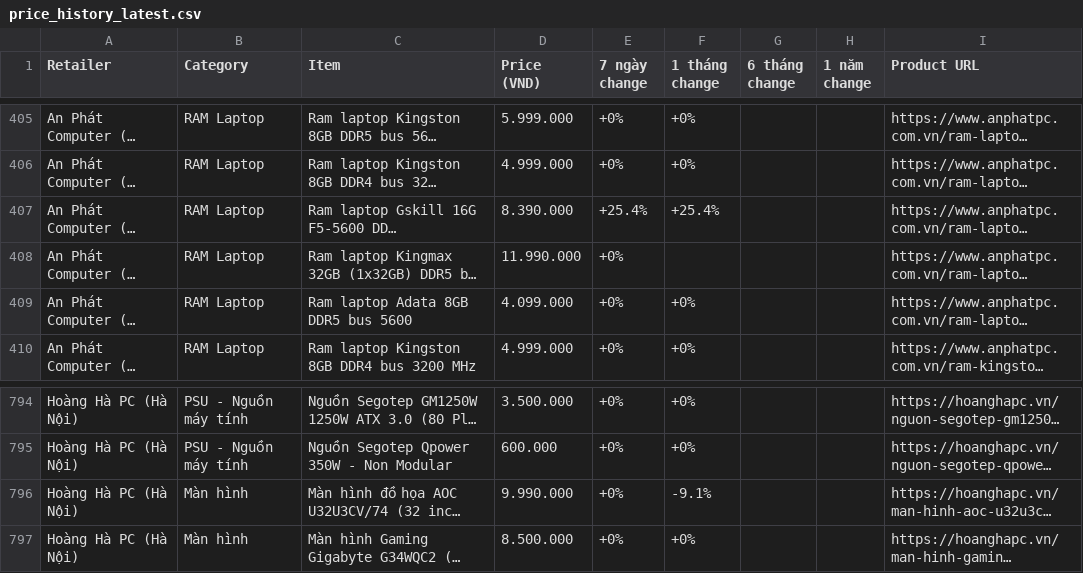
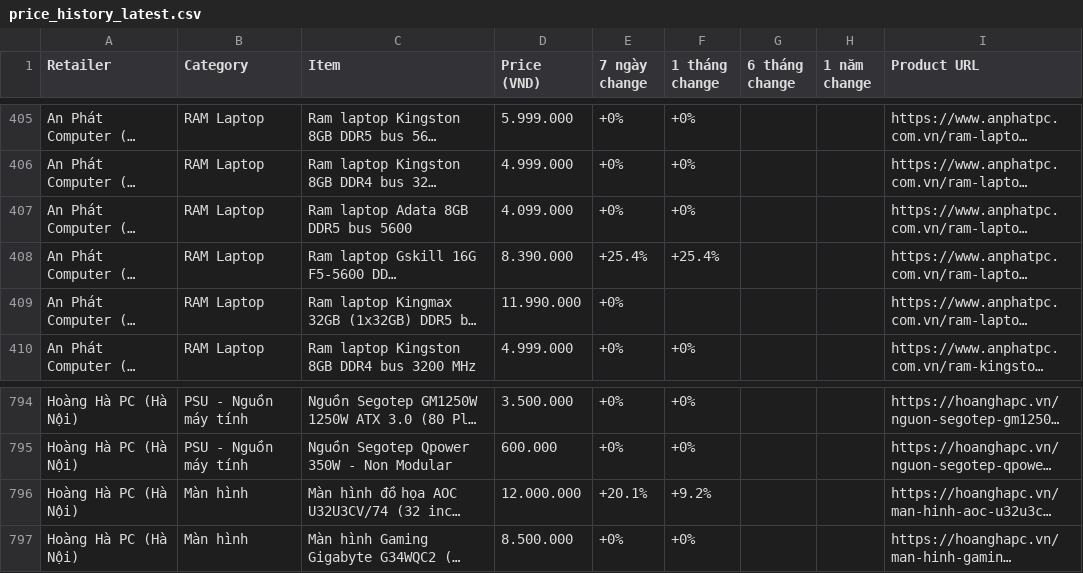
Before and after one commit to tuongphanbase/tech-price-mailer, a CSV file: docs/price_history_latest.csv, drawn as a sheet; only a part is shown, gaps mark what is left out; long unchanged cells end in …; the diff covers the shown part only; the diff names each change by its address in the sheet, - before the commit and + after, or states it on an @@ line.

```diff
--- a/docs/price_history_latest.csv
+++ b/docs/price_history_latest.csv
@@ row 409 moved to row 407: An Phát Computer (Hà Nội) @@
-D796 (Price (VND)): 9.990.000
+D796 (Price (VND)): 12.000.000
-E796 (7 ngày change): +0%
+E796 (7 ngày change): +20.1%
-F796 (1 tháng change): -9.1%
+F796 (1 tháng change): +9.2%
```
Also changed, not shown: 16 added rows, 16 removed rows, 5 moved rows and 4 edited cells elsewhere in this file, 5 other files.
